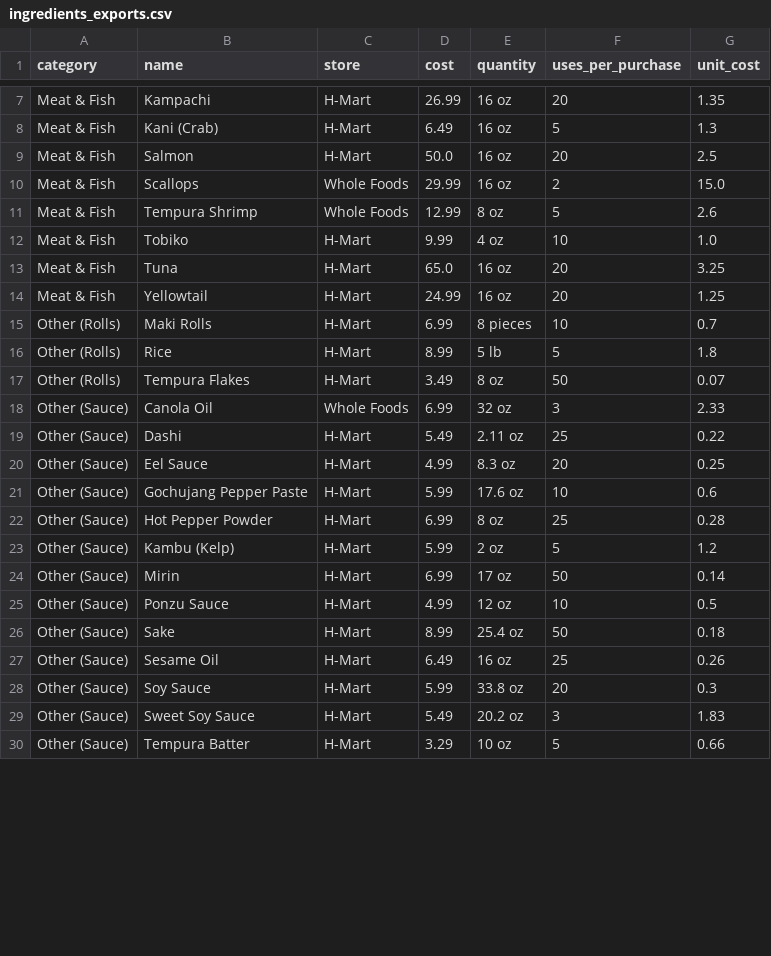
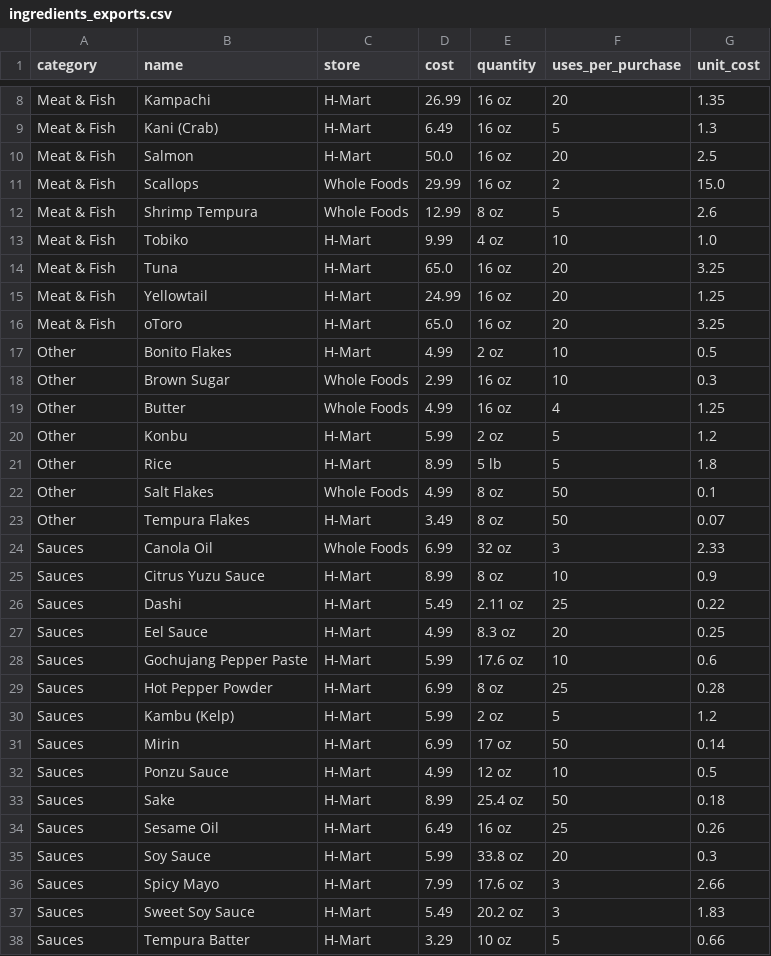
Before and after one commit to CodifiedVibes/sushi-website, a CSV file: import-export/ingredients_exports.csv, drawn as a sheet; only a part is shown, gaps mark what is left out; the diff covers the shown part only.

```diff
--- a/import-export/ingredients_exports.csv
+++ b/import-export/ingredients_exports.csv
@@ -10,3 +11,3 @@ Meat & Fish,Salmon,H-Mart,50.0,16 oz,20,2.5
 Meat & Fish,Scallops,Whole Foods,29.99,16 oz,2,15.0
-Meat & Fish,Tempura Shrimp,Whole Foods,12.99,8 oz,5,2.6
+Meat & Fish,Shrimp Tempura,Whole Foods,12.99,8 oz,5,2.6
 Meat & Fish,Tobiko,H-Mart,9.99,4 oz,10,1.0
@@ -14,17 +15,24 @@ Meat & Fish,Tuna,H-Mart,65.0,16 oz,20,3.25
 Meat & Fish,Yellowtail,H-Mart,24.99,16 oz,20,1.25
-Other (Rolls),Maki Rolls,H-Mart,6.99,8 pieces,10,0.7
-Other (Rolls),Rice,H-Mart,8.99,5 lb,5,1.8
-Other (Rolls),Tempura Flakes,H-Mart,3.49,8 oz,50,0.07
-Other (Sauce),Canola Oil,Whole Foods,6.99,32 oz,3,2.33
-Other (Sauce),Dashi,H-Mart,5.49,2.11 oz,25,0.22
-Other (Sauce),Eel Sauce,H-Mart,4.99,8.3 oz,20,0.25
-Other (Sauce),Gochujang Pepper Paste,H-Mart,5.99,17.6 oz,10,0.6
-Other (Sauce),Hot Pepper Powder,H-Mart,6.99,8 oz,25,0.28
-Other (Sauce),Kambu (Kelp),H-Mart,5.99,2 oz,5,1.2
-Other (Sauce),Mirin,H-Mart,6.99,17 oz,50,0.14
-Other (Sauce),Ponzu Sauce,H-Mart,4.99,12 oz,10,0.5
-Other (Sauce),Sake,H-Mart,8.99,25.4 oz,50,0.18
-Other (Sauce),Sesame Oil,H-Mart,6.49,16 oz,25,0.26
-Other (Sauce),Soy Sauce,H-Mart,5.99,33.8 oz,20,0.3
-Other (Sauce),Sweet Soy Sauce,H-Mart,5.49,20.2 oz,3,1.83
-Other (Sauce),Tempura Batter,H-Mart,3.29,10 oz,5,0.66
+Meat & Fish,oToro,H-Mart,65.0,16 oz,20,3.25
+Other,Bonito Flakes,H-Mart,4.99,2 oz,10,0.5
+Other,Brown Sugar,Whole Foods,2.99,16 oz,10,0.3
+Other,Butter,Whole Foods,4.99,16 oz,4,1.25
+Other,Konbu,H-Mart,5.99,2 oz,5,1.2
+Other,Rice,H-Mart,8.99,5 lb,5,1.8
+Other,Salt Flakes,Whole Foods,4.99,8 oz,50,0.1
+Other,Tempura Flakes,H-Mart,3.49,8 oz,50,0.07
+Sauces,Canola Oil,Whole Foods,6.99,32 oz,3,2.33
+Sauces,Citrus Yuzu Sauce,H-Mart,8.99,8 oz,10,0.9
+Sauces,Dashi,H-Mart,5.49,2.11 oz,25,0.22
+Sauces,Eel Sauce,H-Mart,4.99,8.3 oz,20,0.25
+Sauces,Gochujang Pepper Paste,H-Mart,5.99,17.6 oz,10,0.6
+Sauces,Hot Pepper Powder,H-Mart,6.99,8 oz,25,0.28
+Sauces,Kambu (Kelp),H-Mart,5.99,2 oz,5,1.2
+Sauces,Mirin,H-Mart,6.99,17 oz,50,0.14
+Sauces,Ponzu Sauce,H-Mart,4.99,12 oz,10,0.5
+Sauces,Sake,H-Mart,8.99,25.4 oz,50,0.18
+Sauces,Sesame Oil,H-Mart,6.49,16 oz,25,0.26
+Sauces,Soy Sauce,H-Mart,5.99,33.8 oz,20,0.3
+Sauces,Spicy Mayo,H-Mart,7.99,17.6 oz,3,2.66
+Sauces,Sweet Soy Sauce,H-Mart,5.49,20.2 oz,3,1.83
+Sauces,Tempura Batter,H-Mart,3.29,10 oz,5,0.66
```
Also changed, not shown: 3 added rows and 2 edited cells elsewhere in this file, import-export/menu_exports.csv, import-export/runbook_exports.csv, 6 other files.
